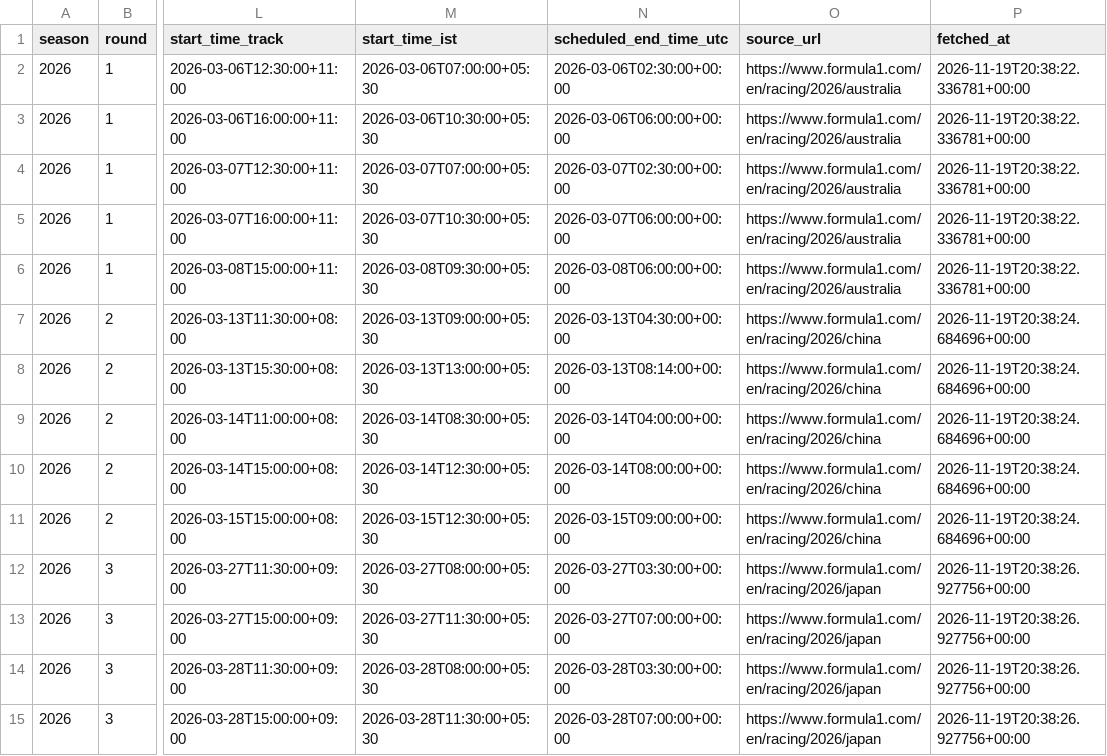
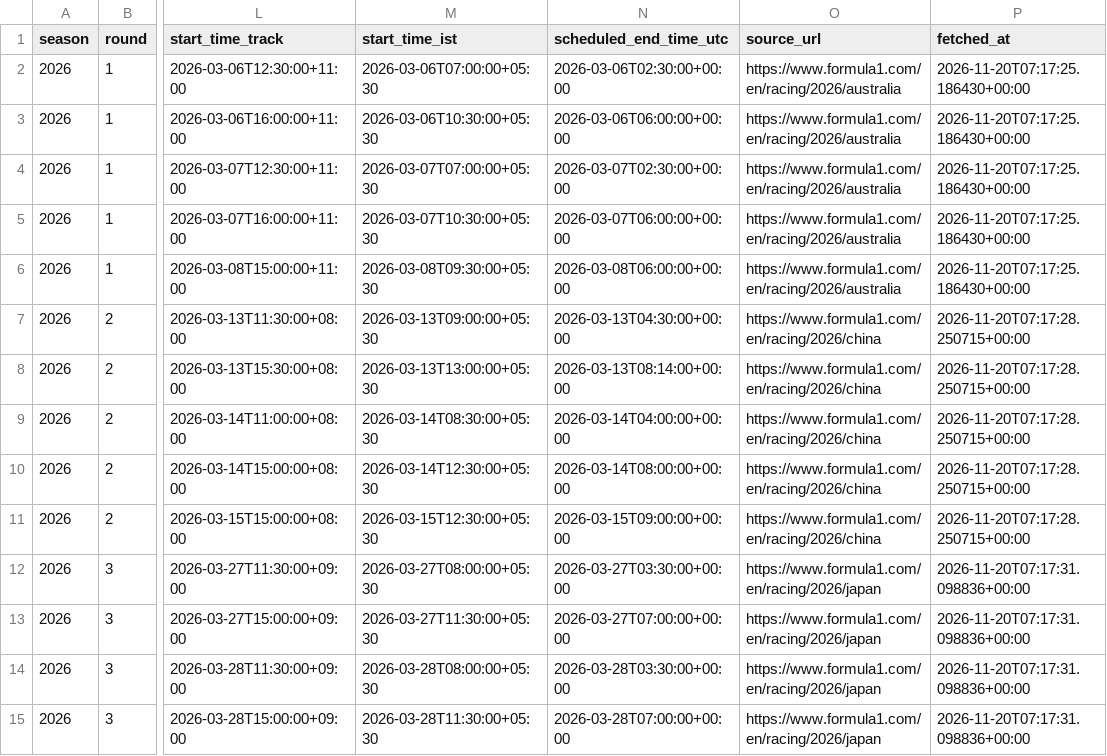
Before and after one commit to maneeshbichala2027-blip/f1-Schedule-API, a CSV file: f1-schedule-starter/data/sessions-2026.csv, drawn as a sheet; only a part is shown, gaps mark what is left out; the diff covers the shown part only; the diff names each change by its address in the sheet, - before the commit and + after, or states it on an @@ line.

```diff
--- a/f1-schedule-starter/data/sessions-2026.csv
+++ b/f1-schedule-starter/data/sessions-2026.csv
-P2:P6 (fetched_at): 2026-11-19T20:38:22.336781+00:00
+P2:P6 (fetched_at): 2026-11-20T07:17:25.186430+00:00
-P7:P11 (fetched_at): 2026-11-19T20:38:24.684696+00:00
+P7:P11 (fetched_at): 2026-11-20T07:17:28.250715+00:00
-P12:P15 (fetched_at): 2026-11-19T20:38:26.927756+00:00
+P12:P15 (fetched_at): 2026-11-20T07:17:31.098836+00:00
```
Also changed, not shown: 103 edited cells elsewhere in this file, f1-schedule-starter/data/schedule-2026.csv, 1 other file.
